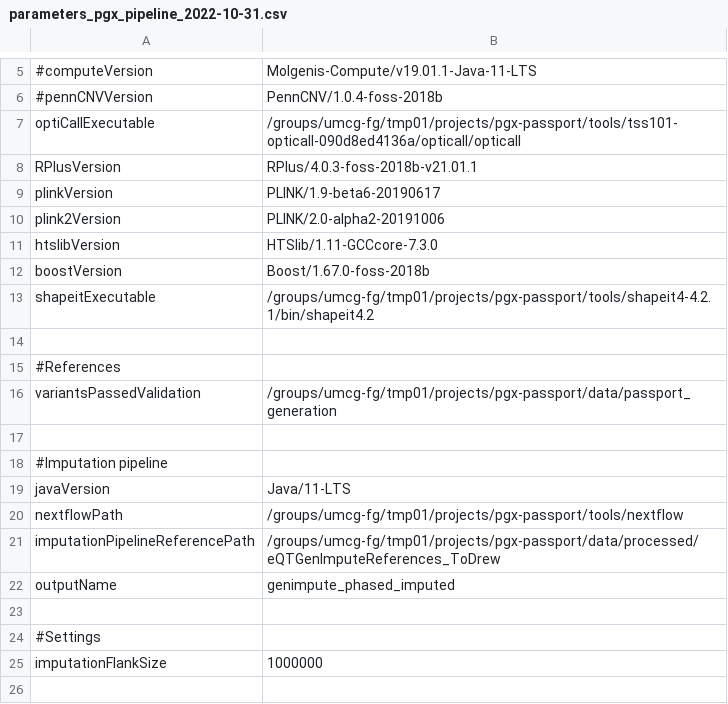
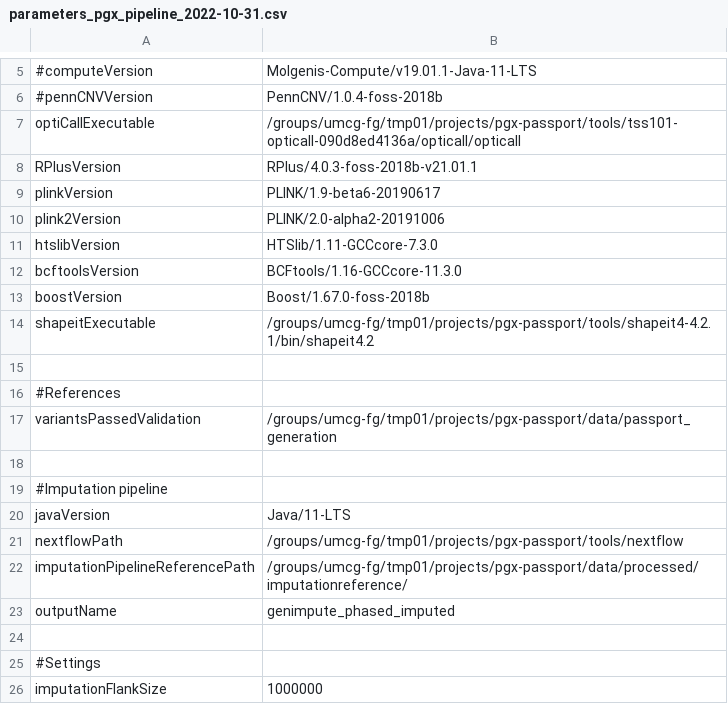
Before and after one commit to molgenis/PGx-pipeline, a CSV file: parameters_pgx_pipeline_2022-10-31.csv, drawn as a sheet; only a part is shown, gaps mark what is left out.

Commit message:
updated parameters

```diff
--- a/parameters_pgx_pipeline_2022-10-31.csv
+++ b/parameters_pgx_pipeline_2022-10-31.csv
@@ -11,2 +11,3 @@ plink2Version,PLINK/2.0-alpha2-20191006
 htslibVersion,HTSlib/1.11-GCCcore-7.3.0
+bcftoolsVersion,BCFtools/1.16-GCCcore-11.3.0
 boostVersion,Boost/1.67.0-foss-2018b
@@ -20,3 +21,3 @@ javaVersion,Java/11-LTS
 nextflowPath,/groups/umcg-fg/tmp01/projects/pgx-passport/tools/nextflow
-imputationPipelineReferencePath,/groups/umcg-fg/tmp01/projects/pgx-passport/data/processed/eQTGenImputeReferences_ToDrew
+imputationPipelineReferencePath,/groups/umcg-fg/tmp01/projects/pgx-passport/data/processed/imputationreference/
 outputName,genimpute_phased_imputed
```
